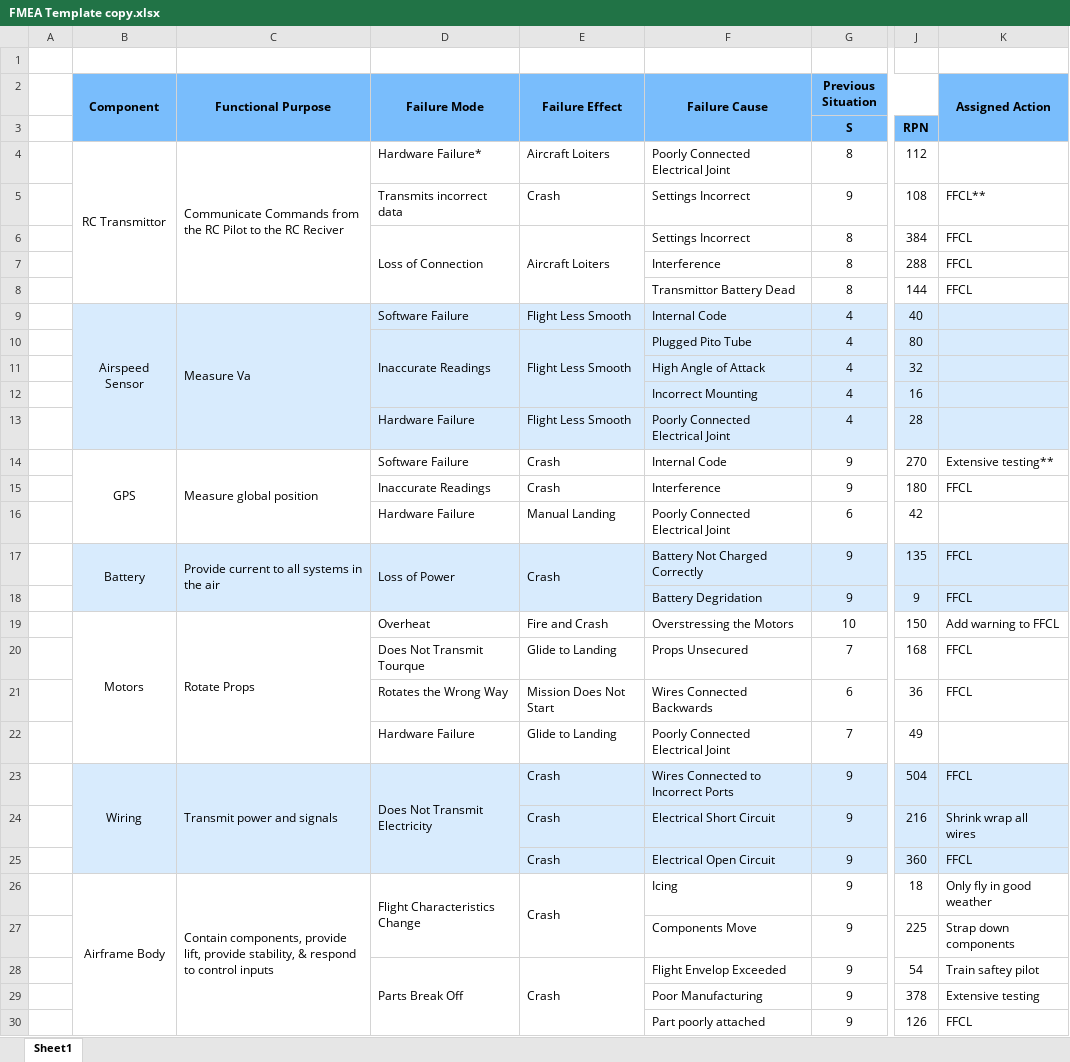
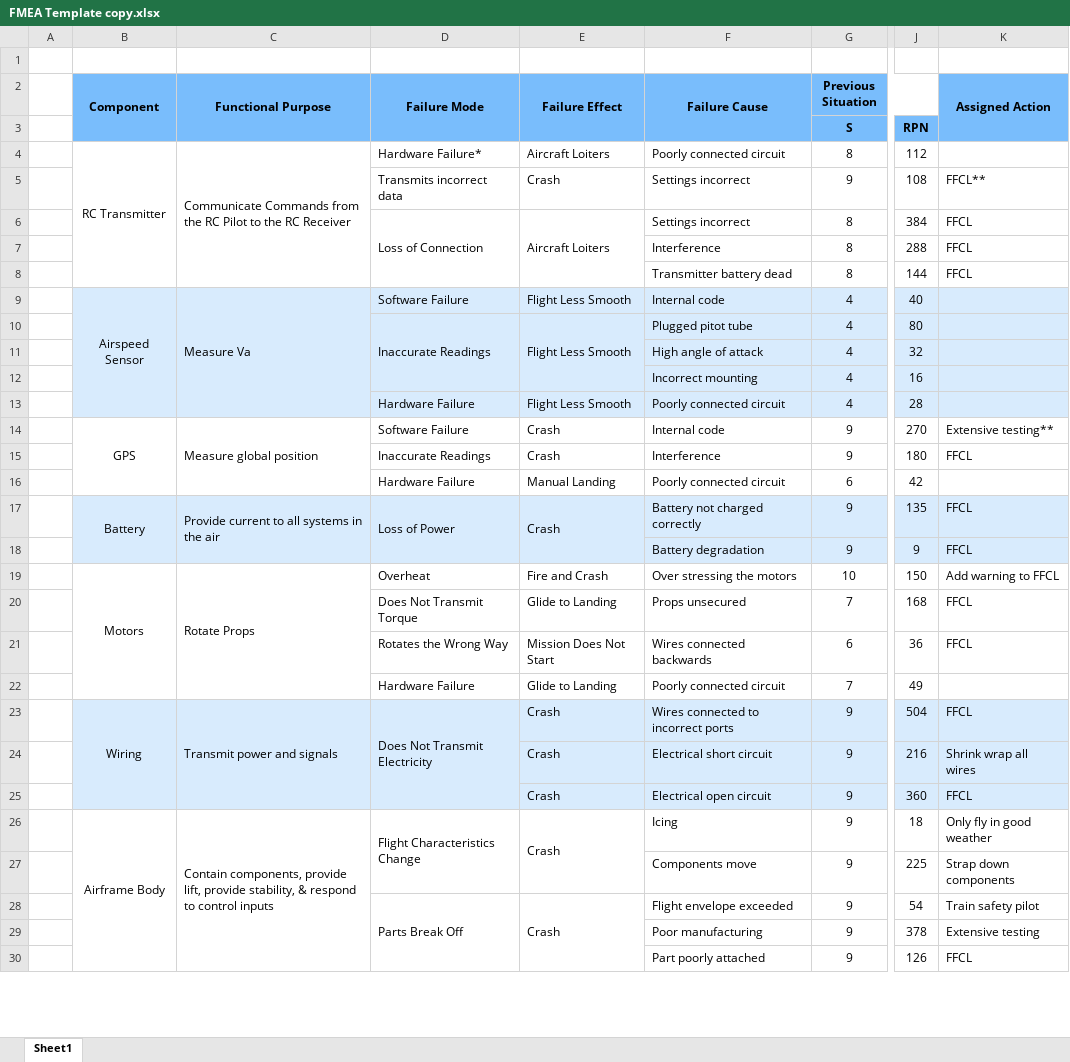
Before and after one commit to BYU-AUVSI/auvsi_documentation_2019, an Excel workbook: TechnicalDesignPaper/FMEA Template copy.xlsx, sheet Sheet1, drawn as a sheet; only a part is shown, gaps mark what is left out; values as stored, in another font and other column widths than the file's, no borders; conditional formats not drawn; the diff covers the shown part only; the diff names each change by its address in the sheet, - before the commit and + after, or states it on an @@ line.

Commit message:
spellchecked fmea

```diff
--- a/TechnicalDesignPaper/FMEA Template copy.xlsx (sheet Sheet1)
+++ b/TechnicalDesignPaper/FMEA Template copy.xlsx (sheet Sheet1)
-B4 (Component): RC Transmittor
+B4 (Component): RC Transmitter
-C4 (Functional Purpose): …the RC Reciver
+C4 (Functional Purpose): …the RC Receiver
-F4 (Failure Cause): Poorly Connected Electrical Joint
+F4 (Failure Cause): Poorly connected circuit
-F5:F6 (Failure Cause): Settings Incorrect
+F5:F6 (Failure Cause): Settings incorrect
-F8 (Failure Cause): Transmittor Battery Dead
+F8 (Failure Cause): Transmitter battery dead
-F9 (Failure Cause): Internal Code
+F9 (Failure Cause): Internal code
-F10 (Failure Cause): Plugged Pito Tube
+F10 (Failure Cause): Plugged pitot tube
-F11 (Failure Cause): High Angle of Attack
+F11 (Failure Cause): High angle of attack
-F12 (Failure Cause): Incorrect Mounting
+F12 (Failure Cause): Incorrect mounting
-F13 (Failure Cause): Poorly Connected Electrical Joint
+F13 (Failure Cause): Poorly connected circuit
-F14 (Failure Cause): Internal Code
+F14 (Failure Cause): Internal code
-F16 (Failure Cause): Poorly Connected Electrical Joint
+F16 (Failure Cause): Poorly connected circuit
-F17 (Failure Cause): Battery Not Charged Correctly
+F17 (Failure Cause): Battery not charged correctly
-F18 (Failure Cause): Battery Degridation
+F18 (Failure Cause): Battery degradation
-F19 (Failure Cause): Overstressing the Motors
+F19 (Failure Cause): Over stressing the motors
-D20 (Failure Mode): Does Not Transmit Tourque
+D20 (Failure Mode): Does Not Transmit Torque
-F20 (Failure Cause): Props Unsecured
+F20 (Failure Cause): Props unsecured
-F21 (Failure Cause): Wires Connected Backwards
+F21 (Failure Cause): Wires connected backwards
-F22 (Failure Cause): Poorly Connected Electrical Joint
+F22 (Failure Cause): Poorly connected circuit
-F23 (Failure Cause): Wires Connected to Incorrect Ports
+F23 (Failure Cause): Wires connected to incorrect ports
-F24 (Failure Cause): Electrical Short Circuit
+F24 (Failure Cause): Electrical short circuit
-F25 (Failure Cause): Electrical Open Circuit
+F25 (Failure Cause): Electrical open circuit
-F27 (Failure Cause): Components Move
+F27 (Failure Cause): Components move
-F28 (Failure Cause): Flight Envelop Exceeded
+F28 (Failure Cause): Flight envelope exceeded
-K28 (Assigned Action): Train saftey pilot
+K28 (Assigned Action): Train safety pilot
-F29 (Failure Cause): Poor Manufacturing
+F29 (Failure Cause): Poor manufacturing
```
Also changed, not shown: 12 edited cells elsewhere in this sheet, TechnicalDesignPaper/FMEA Template copy 2.xlsx.
